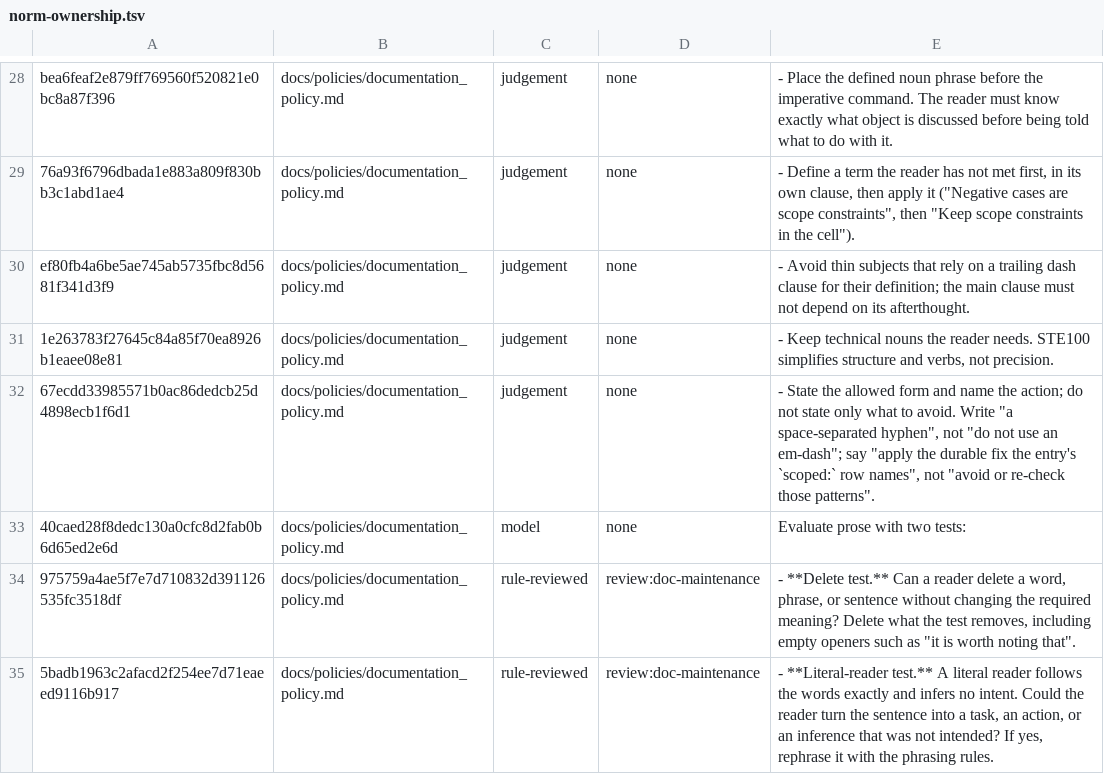
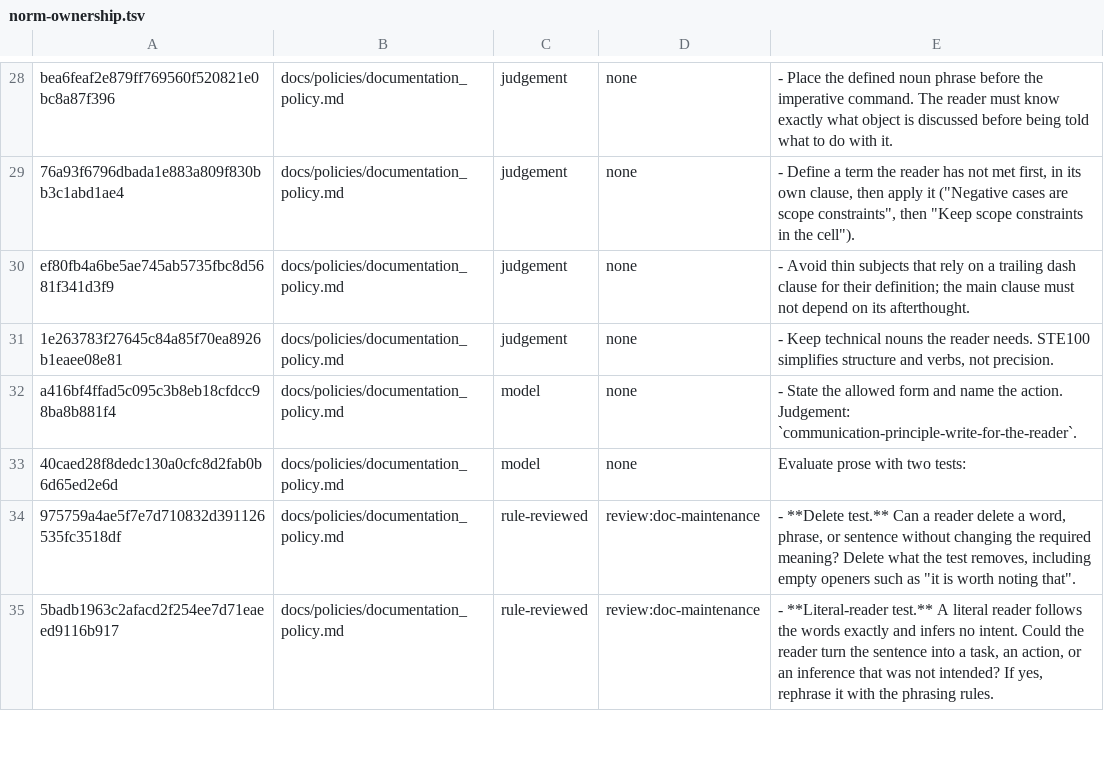
Before and after one commit to yaojiethng/agent-sandbox, a TSV file: scripts/lint/norm-ownership.tsv, drawn as a sheet; only a part is shown, gaps mark what is left out.

Commit message:
workflow: fold the allowed-form rule
A judgement's only home is the skill that states it, and the census
recorded this line as a judgement with no observer. The policy keeps
the instruction and points at the skill; the examples moved.

```diff
--- a/scripts/lint/norm-ownership.tsv
+++ b/scripts/lint/norm-ownership.tsv
@@ -31,3 +31,3 @@ ef80fb4a6be5ae745ab5735fbc8d5681f341d3f9	docs/policies/documentation_policy.md	j
 1e263783f27645c84a85f70ea8926b1eaee08e81	docs/policies/documentation_policy.md	judgement	none	- Keep technical nouns the reader needs. STE100 simplifies structure and verbs, not precision.
-67ecdd33985571b0ac86dedcb25d4898ecb1f6d1	docs/policies/documentation_policy.md	judgement	none	- State the allowed form and name the action; do not state only what to avoid. Write "a space-separated hyphen", not "do not use an em-dash"; say "apply the durable fix the entry's `scoped:` row names", not "avoid or re-check those patterns".
+a416bf4ffad5c095c3b8eb18cfdcc98ba8b881f4	docs/policies/documentation_policy.md	model	none	- State the allowed form and name the action. Judgement: `communication-principle-write-for-the-reader`.
 40caed28f8dedc130a0cfc8d2fab0b6d65ed2e6d	docs/policies/documentation_policy.md	model	none	Evaluate prose with two tests:
```
Also changed, not shown: 3 other files.
